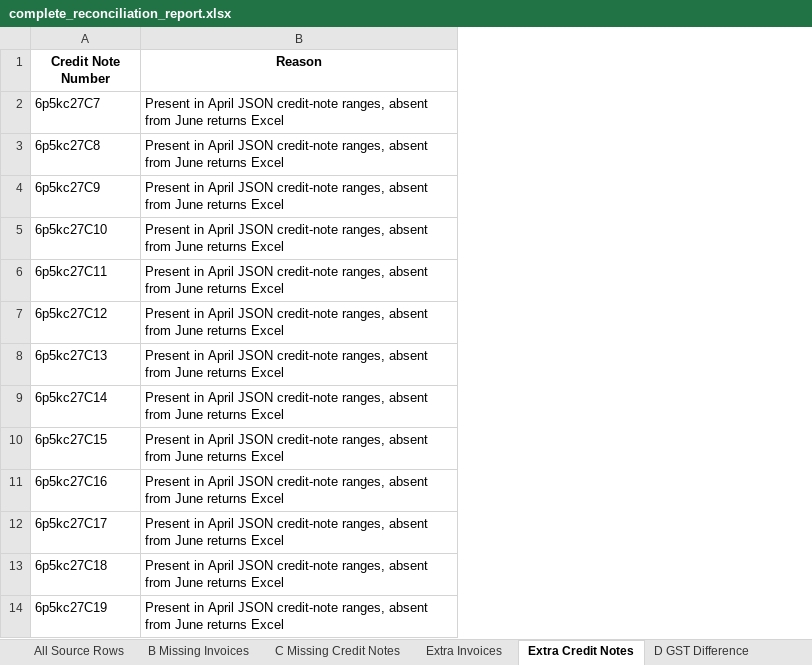
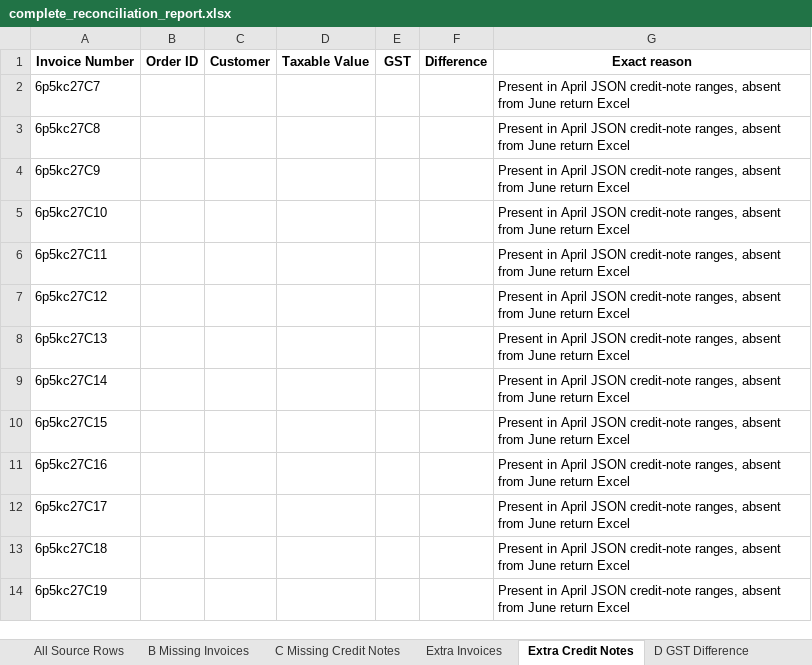
Before and after one commit to Anshul0563/GST, an Excel workbook: reconciliation_reports/complete_reconciliation_report.xlsx, sheet Extra Credit Notes, drawn as a sheet; only a part is shown; values as stored, in another font and other column widths than the file's, no borders; removed rows and columns are numbered as before the commit, all else as after; the diff names each change by its address in the sheet, - before the commit and + after, or states it on an @@ line.

```diff
--- a/reconciliation_reports/complete_reconciliation_report.xlsx (sheet Extra Credit Notes)
+++ b/reconciliation_reports/complete_reconciliation_report.xlsx (sheet Extra Credit Notes)
-column B (Reason), rows 2-14: all Present in April JSON credit-note ranges, absent from June returns Excel
+column B (Order ID), empty
+column C (Customer), empty
+column D (Taxable Value), empty
+column E (GST), empty
+column F (Difference), empty
+column G (Exact reason), rows 2-14: all Present in April JSON credit-note ranges, absent from June return Excel
-A1: Credit Note Number
+A1: Invoice Number
```
Also changed, not shown: sheet C Missing Credit Notes, sheet E Taxable Difference, sheet B2CS Group Comparison, sheet Extra Invoices, sheet B Missing Invoices, sheet A Summary Comparison, 3 more sheets, 1 other file.
